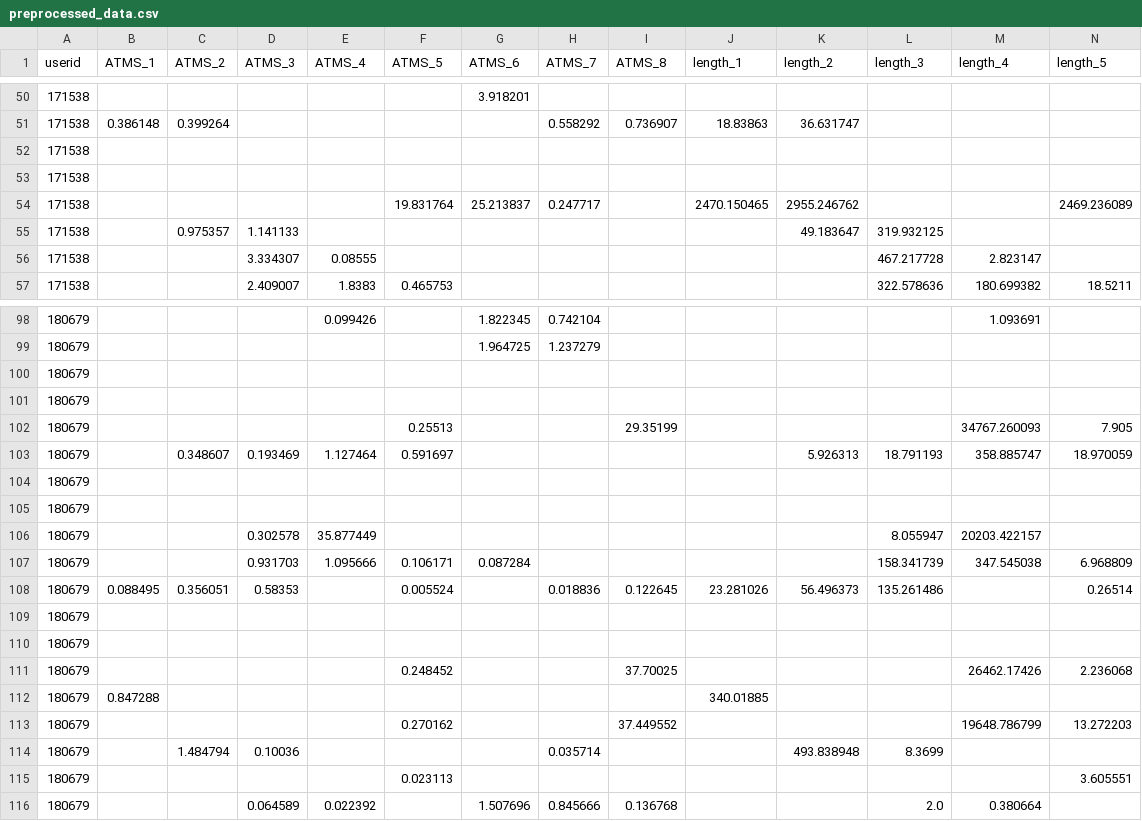
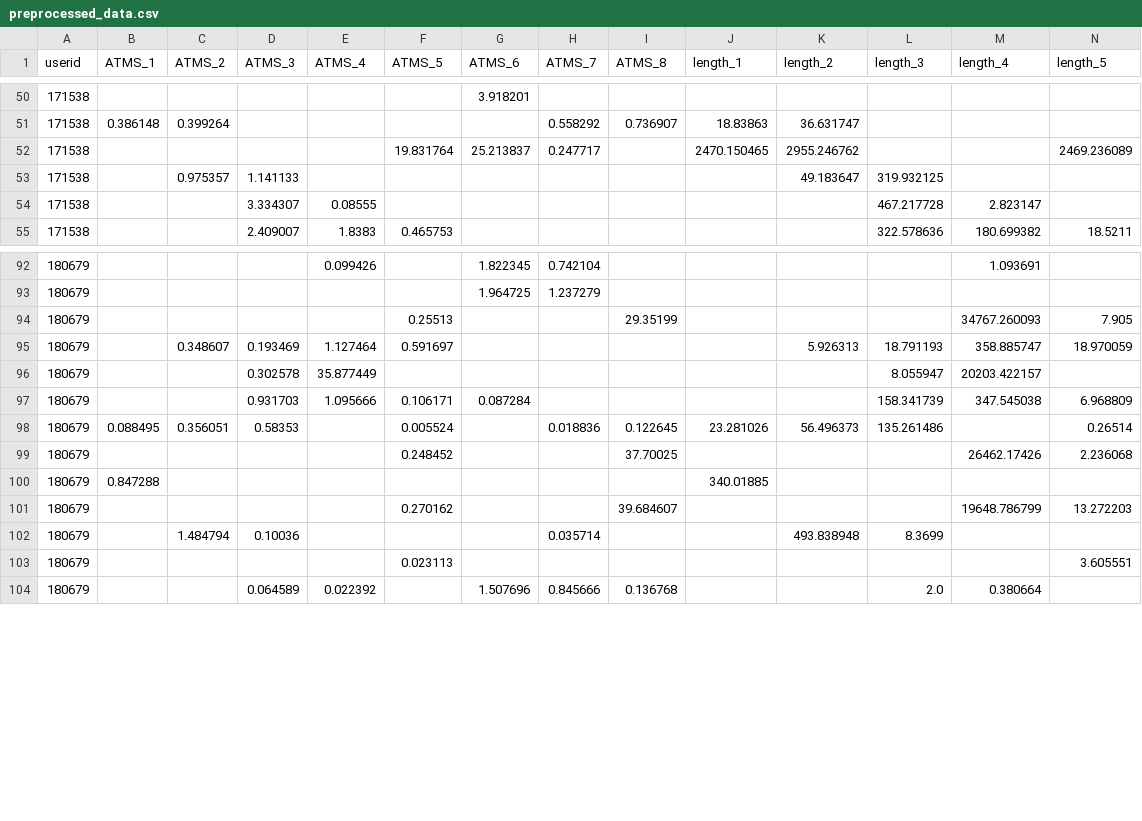
Before and after one commit to AdamPuvak/tp_model, a CSV file: preprocessed_data.csv, drawn as a sheet; only a part is shown, gaps mark what is left out; removed rows and columns are numbered as before the commit, all else as after; rows hold the shown columns only; the diff covers the shown part only; the diff names each change by its address in the sheet, - before the commit and + after, or states it on an @@ line.

```diff
--- a/preprocessed_data.csv
+++ b/preprocessed_data.csv
-row 52: 171538
-row 53: 171538
-row 100: 180679
-row 101: 180679
-row 104: 180679
-row 105: 180679
-row 109: 180679
-row 110: 180679
-I101 (ATMS_8): 37.449552
+I101 (ATMS_8): 39.684607
```
Also changed, not shown: 10 removed rows and 4 edited cells elsewhere in this file, 2 other files.
